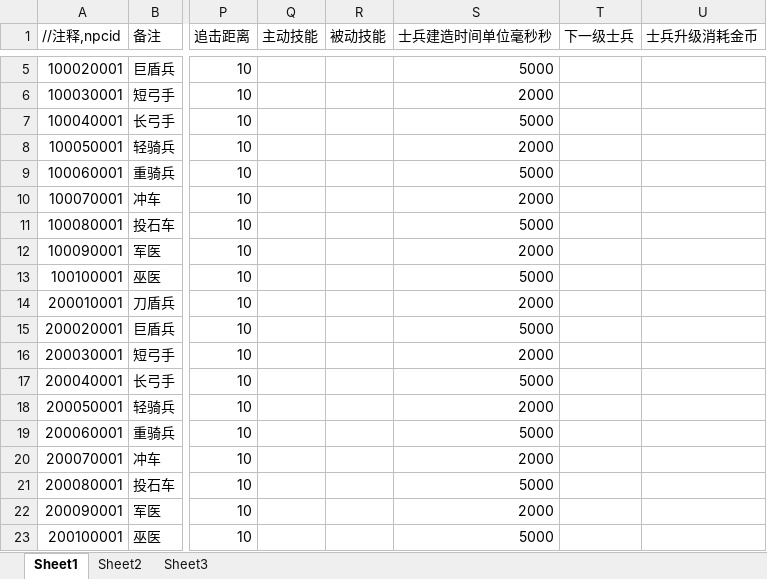
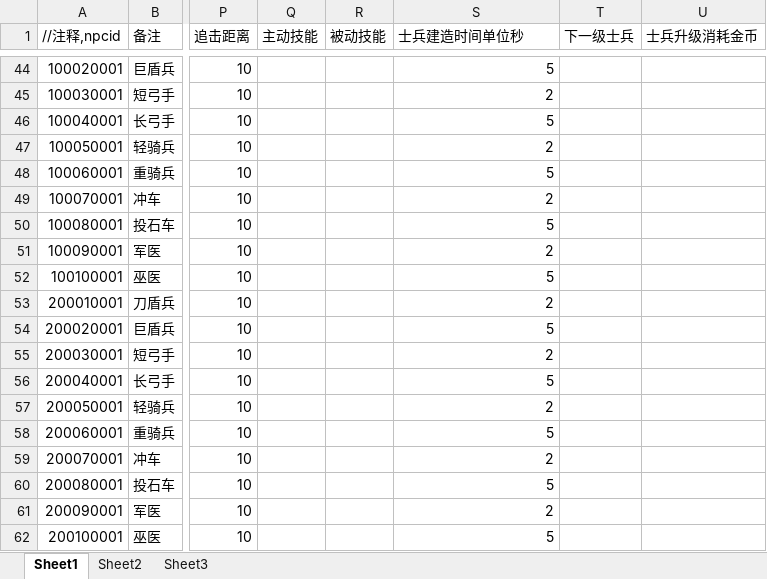
Before and after one commit to huangshengbo5/FunWorld_War, an Excel workbook: 数据表/NPC.xlsx, sheet Sheet1, drawn as a sheet; only a part is shown, gaps mark what is left out; values as stored, in another font and other column widths than the file's, no borders; addresses are those after the commit; the diff covers the shown part only; the diff names each change by its address in the sheet, - before the commit and + after, or states it on an @@ line.

```diff
--- a/数据表/NPC.xlsx (sheet Sheet1)
+++ b/数据表/NPC.xlsx (sheet Sheet1)
-S1: 士兵建造时间单位毫秒秒
+S1: 士兵建造时间单位秒
-S44 (士兵建造时间单位秒): 5000
+S44 (士兵建造时间单位秒): 5
-S45 (士兵建造时间单位秒): 2000
+S45 (士兵建造时间单位秒): 2
-S46 (士兵建造时间单位秒): 5000
+S46 (士兵建造时间单位秒): 5
-S47 (士兵建造时间单位秒): 2000
+S47 (士兵建造时间单位秒): 2
-S48 (士兵建造时间单位秒): 5000
+S48 (士兵建造时间单位秒): 5
-S49 (士兵建造时间单位秒): 2000
+S49 (士兵建造时间单位秒): 2
-S50 (士兵建造时间单位秒): 5000
+S50 (士兵建造时间单位秒): 5
-S51 (士兵建造时间单位秒): 2000
+S51 (士兵建造时间单位秒): 2
-S52 (士兵建造时间单位秒): 5000
+S52 (士兵建造时间单位秒): 5
-S53 (士兵建造时间单位秒): 2000
+S53 (士兵建造时间单位秒): 2
-S54 (士兵建造时间单位秒): 5000
+S54 (士兵建造时间单位秒): 5
-S55 (士兵建造时间单位秒): 2000
+S55 (士兵建造时间单位秒): 2
-S56 (士兵建造时间单位秒): 5000
+S56 (士兵建造时间单位秒): 5
-S57 (士兵建造时间单位秒): 2000
+S57 (士兵建造时间单位秒): 2
-S58 (士兵建造时间单位秒): 5000
+S58 (士兵建造时间单位秒): 5
-S59 (士兵建造时间单位秒): 2000
+S59 (士兵建造时间单位秒): 2
-S60 (士兵建造时间单位秒): 5000
+S60 (士兵建造时间单位秒): 5
-S61 (士兵建造时间单位秒): 2000
+S61 (士兵建造时间单位秒): 2
-S62 (士兵建造时间单位秒): 5000
+S62 (士兵建造时间单位秒): 5
```
Also changed, not shown: 39 added rows and 3 edited cells elsewhere in this sheet.
